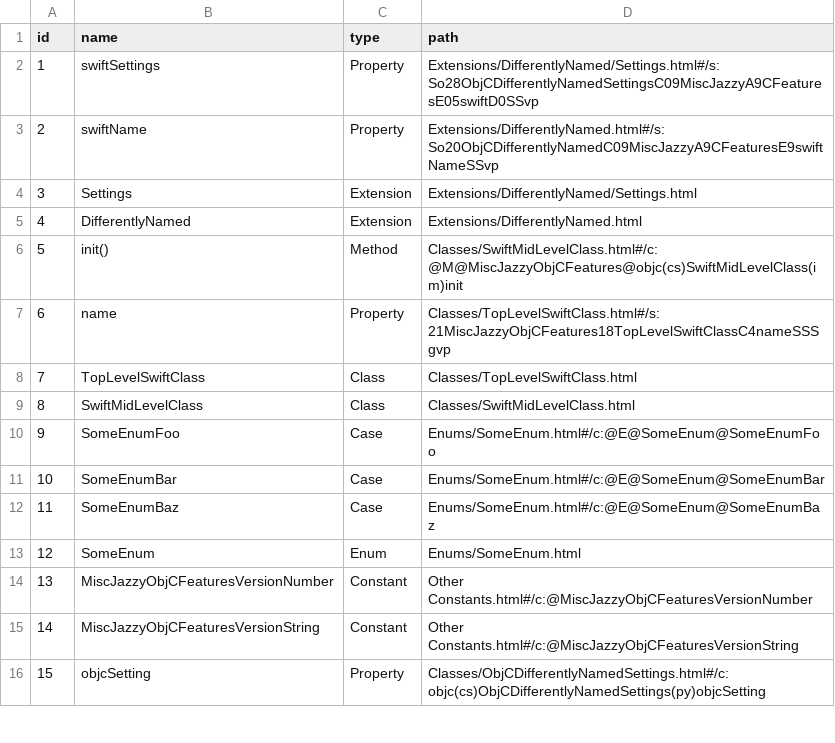
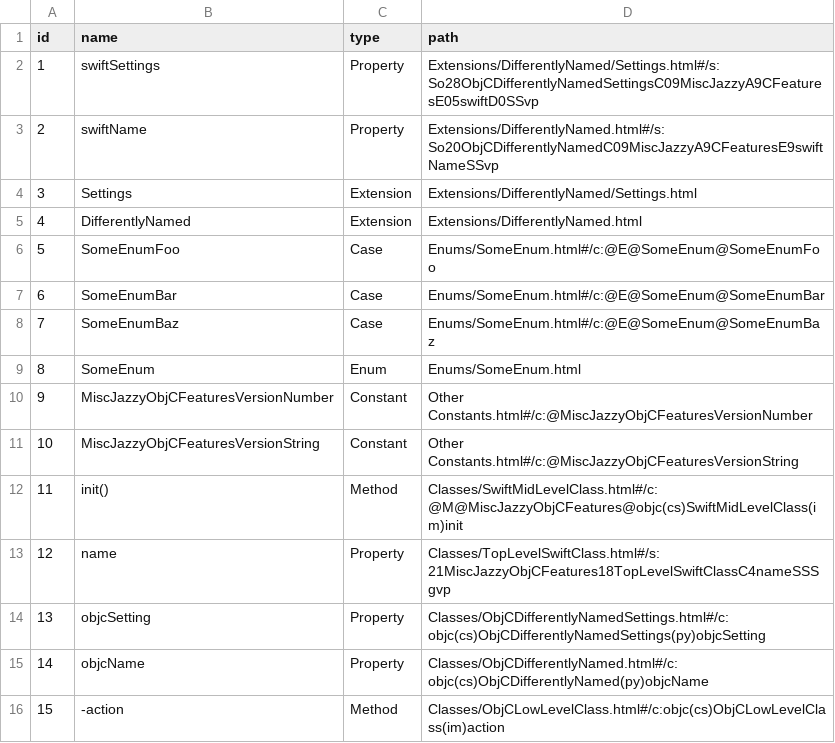
Before and after one commit to realm/jazzy-integration-specs, a CSV file: misc_jazzy_objc_features/after/docs/docsets/JazzyKit.docset/Contents/Resources/docSet.dsidx.csv, drawn as a sheet; only a part is shown; the diff covers the shown part only.

Commit message:
updates for jf-merge-contents

```diff
--- a/misc_jazzy_objc_features/after/docs/docsets/JazzyKit.docset/Contents/Resources/docSet.dsidx.csv
+++ b/misc_jazzy_objc_features/after/docs/docsets/JazzyKit.docset/Contents/Resources/docSet.dsidx.csv
@@ -5,12 +5,12 @@ id,name,type,path
 4,DifferentlyNamed,Extension,Extensions/DifferentlyNamed.html
-5,init(),Method,Classes/SwiftMidLevelClass.html#/c:@M@MiscJazzyObjCFeatures@objc(cs)SwiftMidLevelClass(im)init
-6,name,Property,Classes/TopLevelSwiftClass.html#/s:21MiscJazzyObjCFeatures18TopLevelSwiftClassC4nameSSSgvp
-7,TopLevelSwiftClass,Class,Classes/TopLevelSwiftClass.html
-8,SwiftMidLevelClass,Class,Classes/SwiftMidLevelClass.html
-9,SomeEnumFoo,Case,Enums/SomeEnum.html#/c:@E@SomeEnum@SomeEnumFoo
-10,SomeEnumBar,Case,Enums/SomeEnum.html#/c:@E@SomeEnum@SomeEnumBar
-11,SomeEnumBaz,Case,Enums/SomeEnum.html#/c:@E@SomeEnum@SomeEnumBaz
-12,SomeEnum,Enum,Enums/SomeEnum.html
-13,MiscJazzyObjCFeaturesVersionNumber,Constant,"Other Constants.html#/c:@MiscJazzyObjCFeaturesVersionNumber"
-14,MiscJazzyObjCFeaturesVersionString,Constant,"Other Constants.html#/c:@MiscJazzyObjCFeaturesVersionString"
-15,objcSetting,Property,Classes/ObjCDifferentlyNamedSettings.html#/c:objc(cs)ObjCDifferentlyNamedSettings(py)objcSetting
+5,SomeEnumFoo,Case,Enums/SomeEnum.html#/c:@E@SomeEnum@SomeEnumFoo
+6,SomeEnumBar,Case,Enums/SomeEnum.html#/c:@E@SomeEnum@SomeEnumBar
+7,SomeEnumBaz,Case,Enums/SomeEnum.html#/c:@E@SomeEnum@SomeEnumBaz
+8,SomeEnum,Enum,Enums/SomeEnum.html
+9,MiscJazzyObjCFeaturesVersionNumber,Constant,"Other Constants.html#/c:@MiscJazzyObjCFeaturesVersionNumber"
+10,MiscJazzyObjCFeaturesVersionString,Constant,"Other Constants.html#/c:@MiscJazzyObjCFeaturesVersionString"
+11,init(),Method,Classes/SwiftMidLevelClass.html#/c:@M@MiscJazzyObjCFeatures@objc(cs)SwiftMidLevelClass(im)init
+12,name,Property,Classes/TopLevelSwiftClass.html#/s:21MiscJazzyObjCFeatures18TopLevelSwiftClassC4nameSSSgvp
+13,objcSetting,Property,Classes/ObjCDifferentlyNamedSettings.html#/c:objc(cs)ObjCDifferentlyNamedSettings(py)objcSetting
+14,objcName,Property,Classes/ObjCDifferentlyNamed.html#/c:objc(cs)ObjCDifferentlyNamed(py)objcName
+15,-action,Method,Classes/ObjCLowLevelClass.html#/c:objc(cs)ObjCLowLevelClass(im)action
```
Also changed, not shown: 21 edited cells elsewhere in this file, 42 other files.
